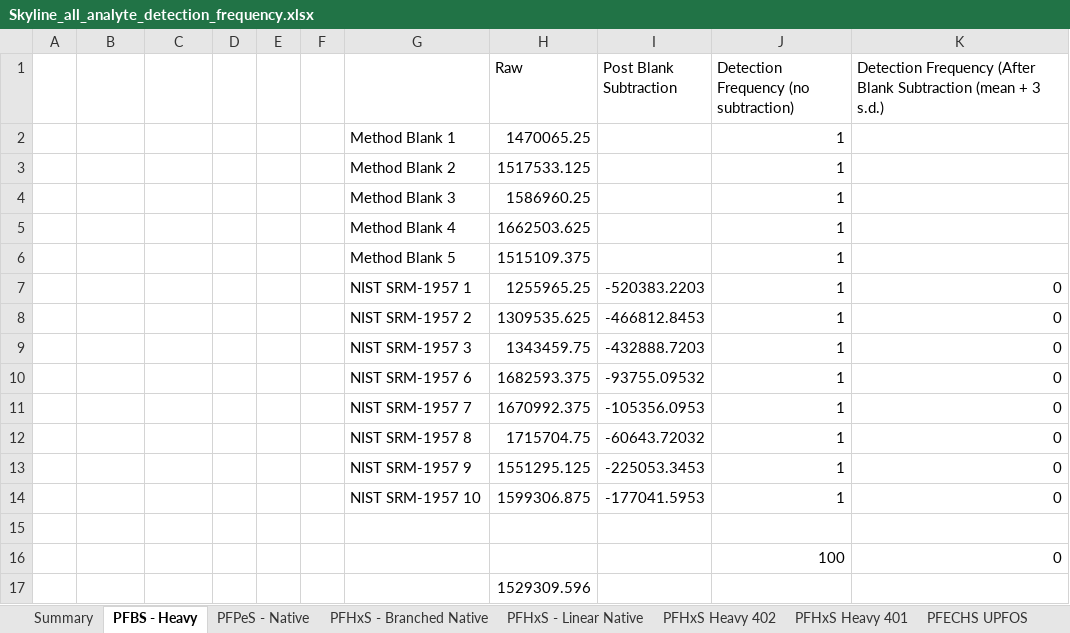
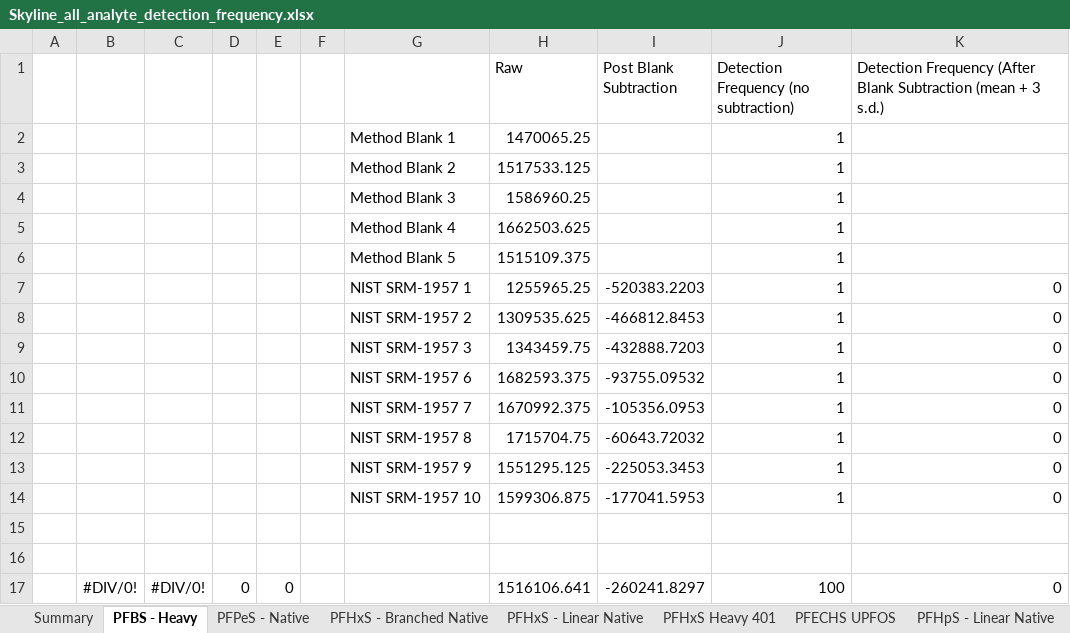
Before and after one commit to greg1d/PFAS-IMplementor-for-Mass-Spectrometry--PIMMS-, an Excel workbook: PIMMS Validation work/Skyline comparison data/Skyline_all_analyte_detection_frequency.xlsx, sheet PFBS - Heavy, drawn as a sheet; values as stored, in another font and other column widths than the file's, no borders; removed rows and columns are numbered as before the commit, all else as after; the diff names each change by its address in the sheet, - before the commit and + after, or states it on an @@ line.

```diff
--- a/PIMMS Validation work/Skyline comparison data/Skyline_all_analyte_detection_frequency.xlsx (sheet PFBS - Heavy)
+++ b/PIMMS Validation work/Skyline comparison data/Skyline_all_analyte_detection_frequency.xlsx (sheet PFBS - Heavy)
-sheet tab: PFHxS Heavy 402
-row 16:  |  |  |  |  |  |  |  |  | 100 | 0
+row 16: (empty)
-row 17:  |  |  |  |  |  |  | 1529309.596
+row 17:  | #DIV/0! | #DIV/0! | 0 | 0 |  |  | 1516106.641 | -260241.8297 | 100 | 0
```
Also changed, not shown: sheet PFPeS - Native, sheet PFDA - Heavy, sheet PFDS - Linear Native, sheet PFOS - Branched Native, sheet PFDA - Linear Native, sheet FOSA - Heavy, 24 more sheets, formulas that keep their value, 4 other files.
